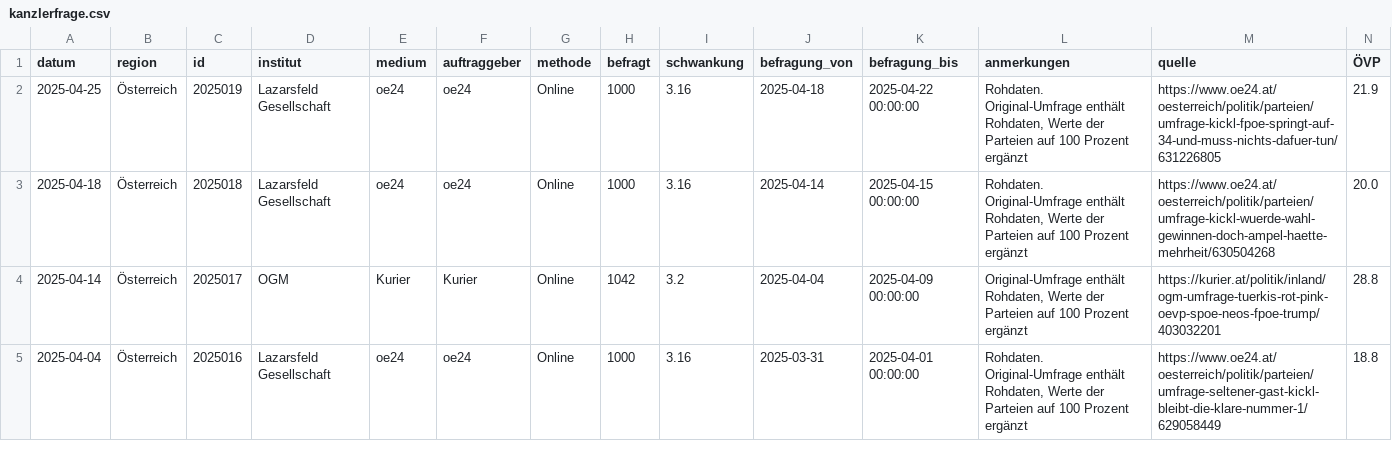
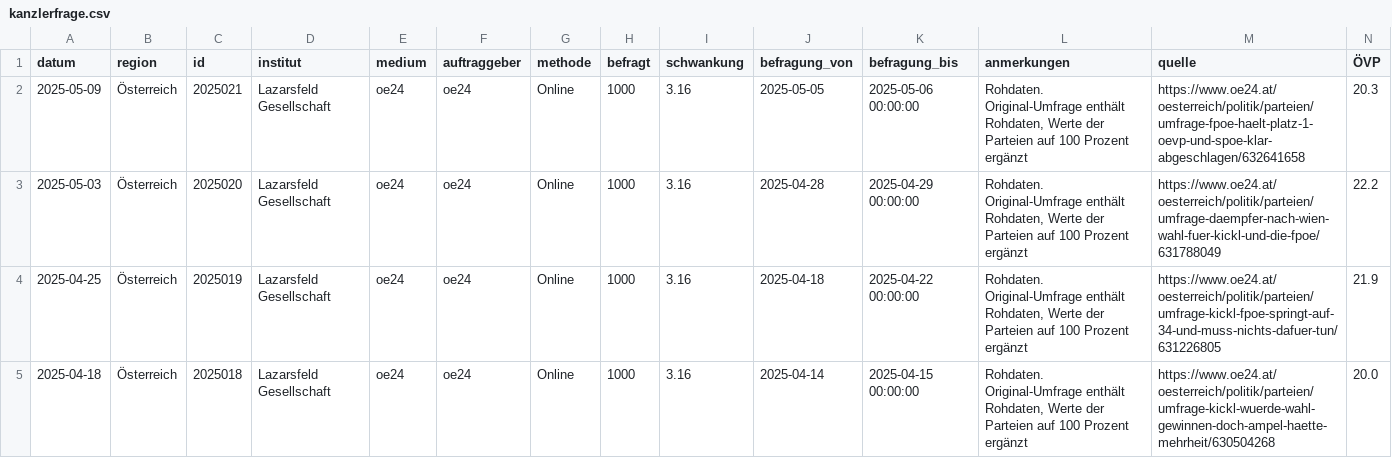
Before and after one commit to dstDatenjournalismus/2024-umfragentracker, a CSV file: output/data/kanzlerfrage/kanzlerfrage.csv, drawn as a sheet; only a part is shown; the shorter side is filled out with more unchanged rows; rows hold the shown columns only; the diff names each change by its address in the sheet, - before the commit and + after, or states it on an @@ line.

```diff
--- a/output/data/kanzlerfrage/kanzlerfrage.csv
+++ b/output/data/kanzlerfrage/kanzlerfrage.csv
+row 2: 2025-05-09 | Österreich | 2025021 | Lazarsfeld Gesellschaft | oe24 | oe24 | Online | 1000 | 3.16 | 2025-05-05 | 2025-05-06 00:00:00 | Rohdaten. Original-Umfrage enthält Rohdaten, Werte der Parteien auf 100 Prozent ergänzt | https://www.oe24.at/oesterreich/politik/parteien/umfrage-fpoe-haelt-platz-1-oevp-und-spoe-klar-abgeschlagen/632641658 | 20.3
+row 3: 2025-05-03 | Österreich | 2025020 | Lazarsfeld Gesellschaft | oe24 | oe24 | Online | 1000 | 3.16 | 2025-04-28 | 2025-04-29 00:00:00 | Rohdaten. Original-Umfrage enthält Rohdaten, Werte der Parteien auf 100 Prozent ergänzt | https://www.oe24.at/oesterreich/politik/parteien/umfrage-daempfer-nach-wien-wahl-fuer-kickl-und-die-fpoe/631788049 | 22.2
```
Also changed, not shown: output/data/sonntagsfrage/sonntagsfrage.csv, 1 other file.
